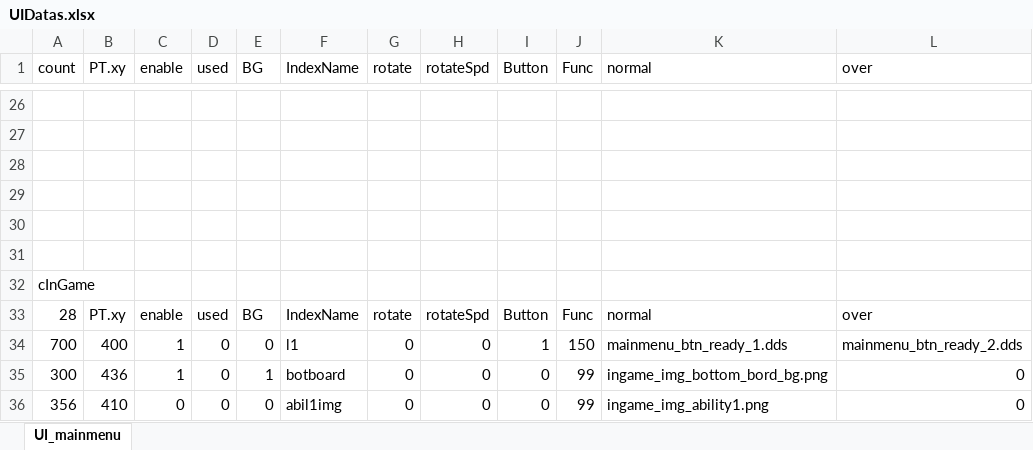
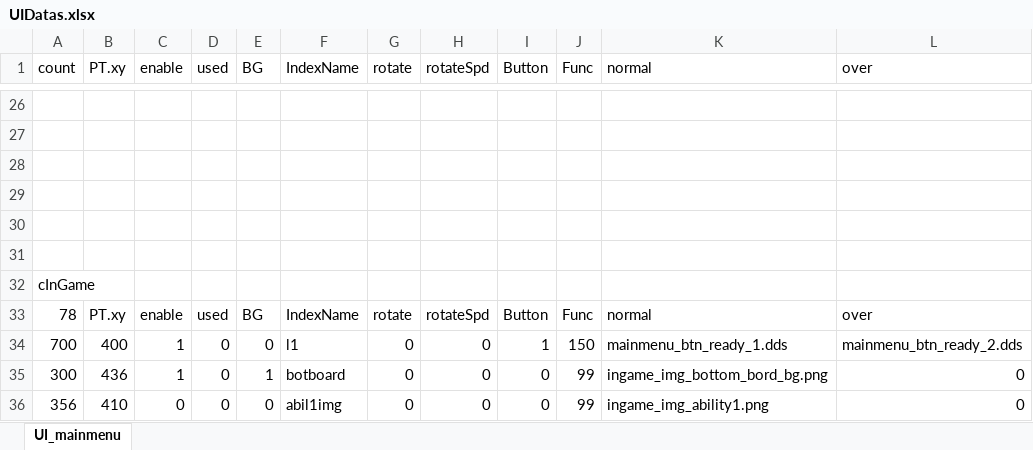
Before and after one commit to JungHm/HOSportfolio, an Excel workbook: 4Dollor/D3DX_Base/UI/UIDatas.xlsx, sheet UI_mainmenu, drawn as a sheet; only a part is shown, gaps mark what is left out; values as stored, in another font and other column widths than the file's, no borders; the diff covers the shown part only; the diff names each change by its address in the sheet, - before the commit and + after, or states it on an @@ line.

```diff
--- a/4Dollor/D3DX_Base/UI/UIDatas.xlsx (sheet UI_mainmenu)
+++ b/4Dollor/D3DX_Base/UI/UIDatas.xlsx (sheet UI_mainmenu)
-A33 (count): 28
+A33 (count): 78
```
Also changed, not shown: 50 added rows elsewhere in this sheet, 17 other files.
